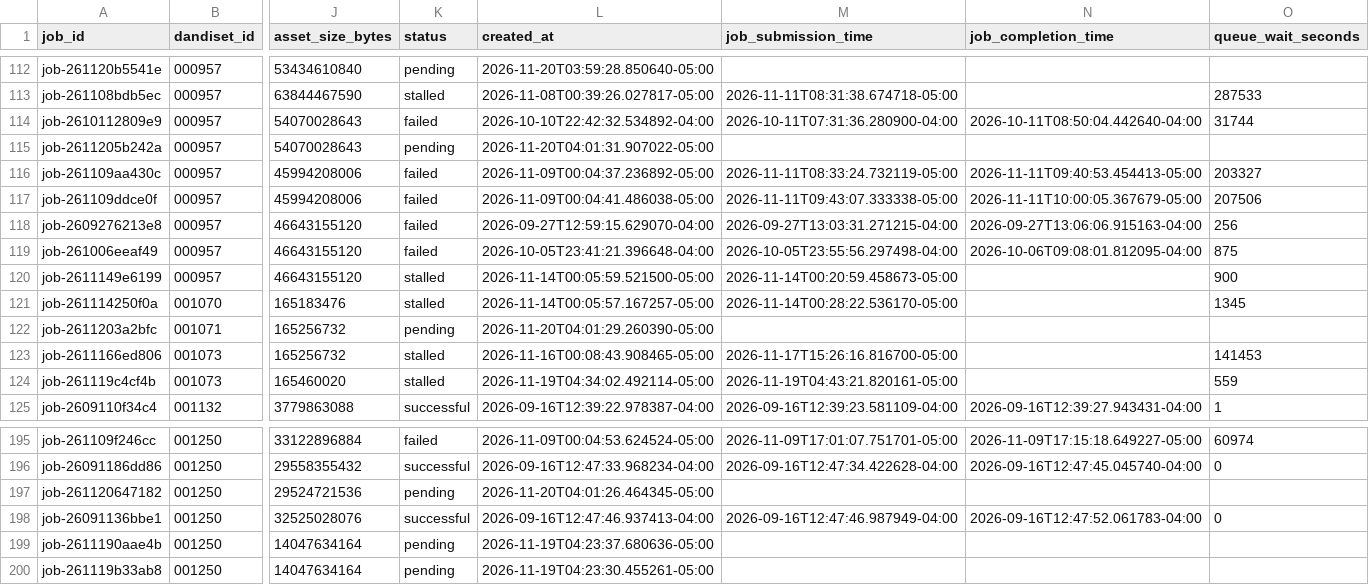
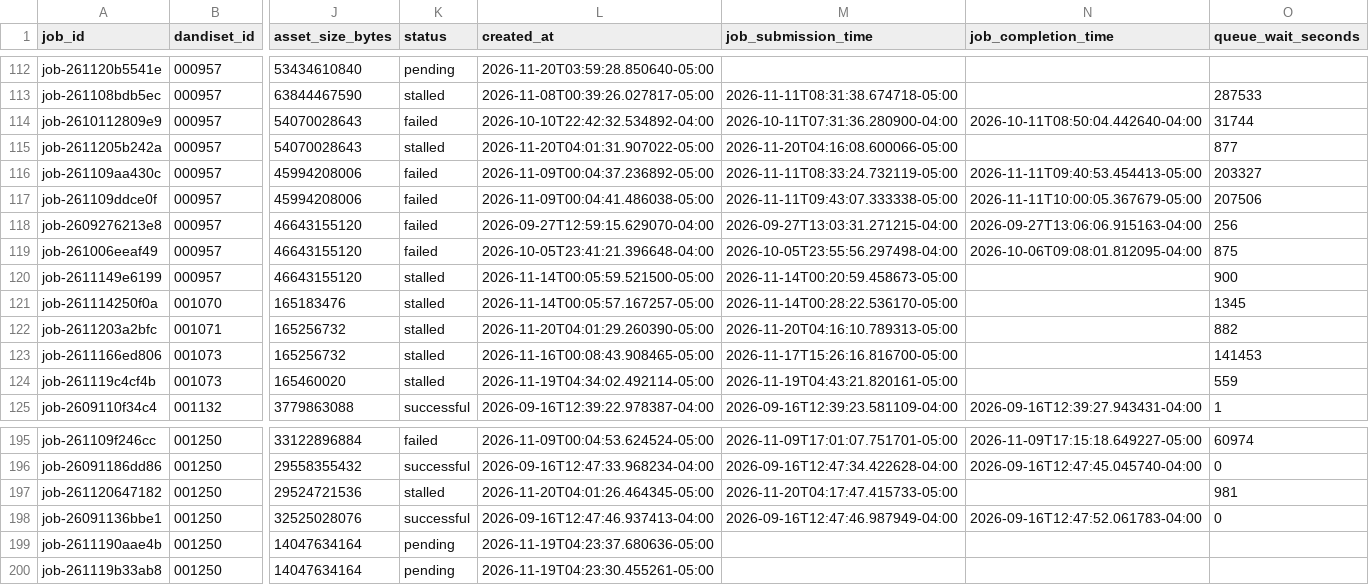
Before and after one commit to dandi-compute/001697, a TSV file: derivatives/jobs.tsv, drawn as a sheet; only a part is shown, gaps mark what is left out; the diff names each change by its address in the sheet, - before the commit and + after, or states it on an @@ line.

```diff
--- a/derivatives/jobs.tsv
+++ b/derivatives/jobs.tsv
-K115 (status): pending
+K115 (status): stalled
-M115 (job_submission_time): (empty)
+M115 (job_submission_time): 2026-11-20T04:16:08.600066-05:00
-O115 (queue_wait_seconds): (empty)
+O115 (queue_wait_seconds): 877
-K122 (status): pending
+K122 (status): stalled
-M122 (job_submission_time): (empty)
+M122 (job_submission_time): 2026-11-20T04:16:10.789313-05:00
-O122 (queue_wait_seconds): (empty)
+O122 (queue_wait_seconds): 882
-K197 (status): pending
+K197 (status): stalled
-M197 (job_submission_time): (empty)
+M197 (job_submission_time): 2026-11-20T04:17:47.415733-05:00
-O197 (queue_wait_seconds): (empty)
+O197 (queue_wait_seconds): 981
```
Also changed, not shown: 6 other files.
